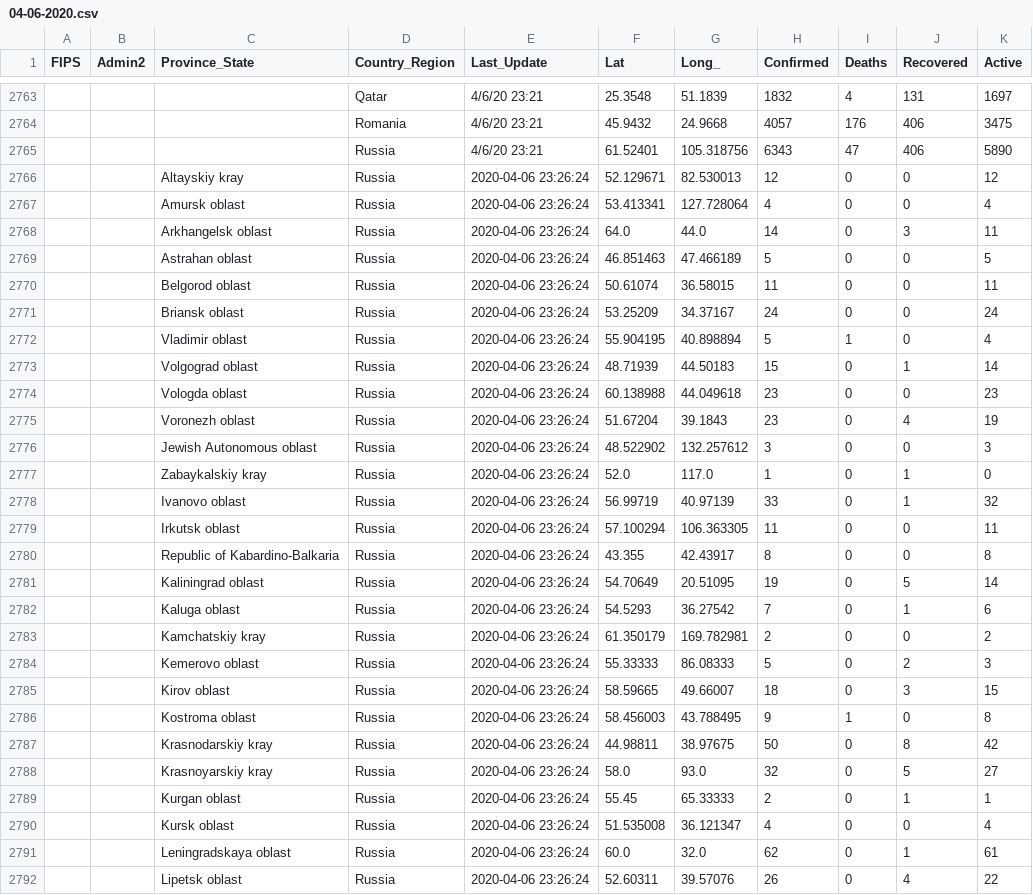
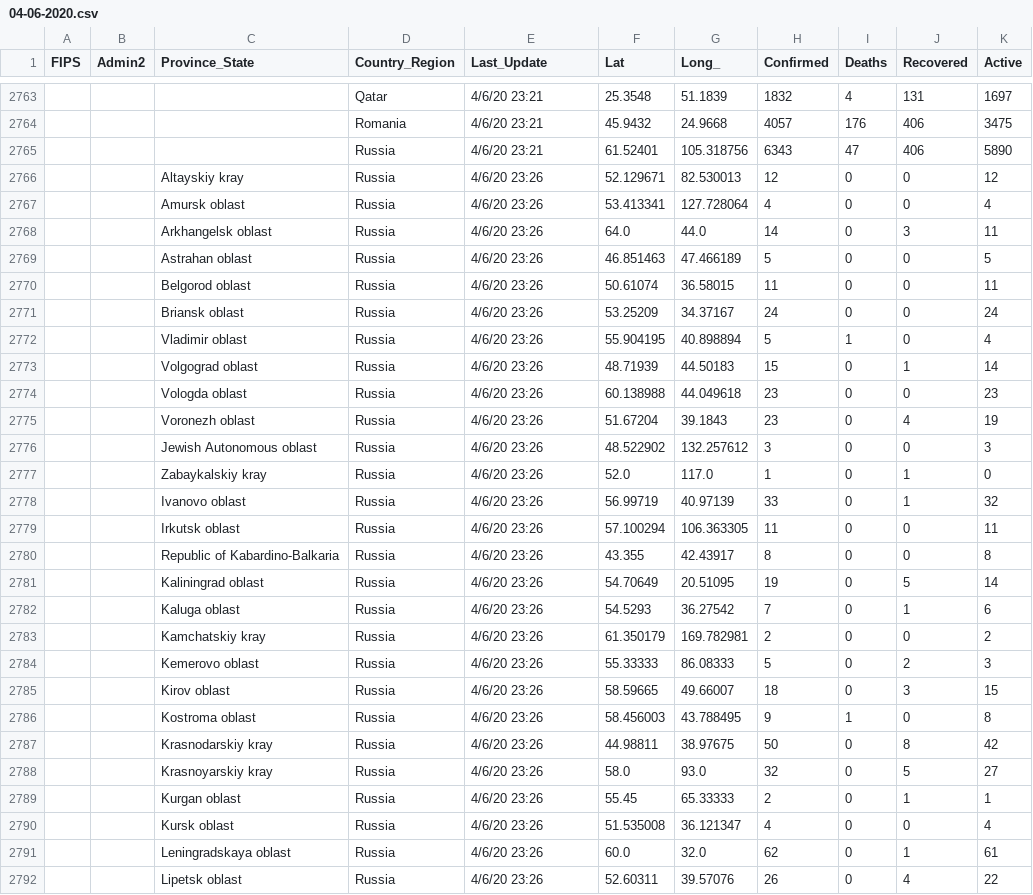
Before and after one commit to ikopytok/COVID-19_plus_Russia, a CSV file: csse_covid_19_data/csse_covid_19_daily_reports/04-06-2020.csv, drawn as a sheet; only a part is shown, gaps mark what is left out; the diff covers the shown part only; the diff names each change by its address in the sheet, - before the commit and + after, or states it on an @@ line.

Commit message:
Use slash-based data format in modified files

```diff
--- a/csse_covid_19_data/csse_covid_19_daily_reports/04-06-2020.csv
+++ b/csse_covid_19_data/csse_covid_19_daily_reports/04-06-2020.csv
-E2766:E2792 (Last_Update): 2020-04-06 23:26:24
+E2766:E2792 (Last_Update): 4/6/20 23:26
```
Also changed, not shown: 53 edited cells elsewhere in this file, csse_covid_19_data/csse_covid_19_daily_reports/03-29-2020.csv, csse_covid_19_data/csse_covid_19_daily_reports/03-30-2020.csv.
